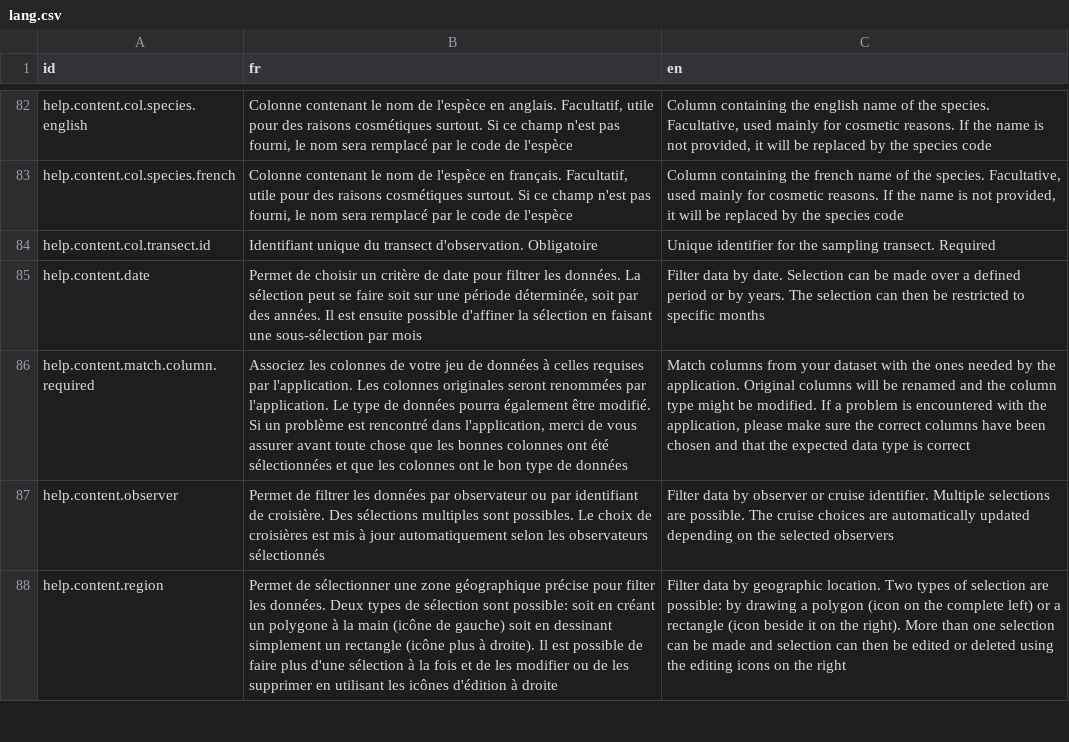
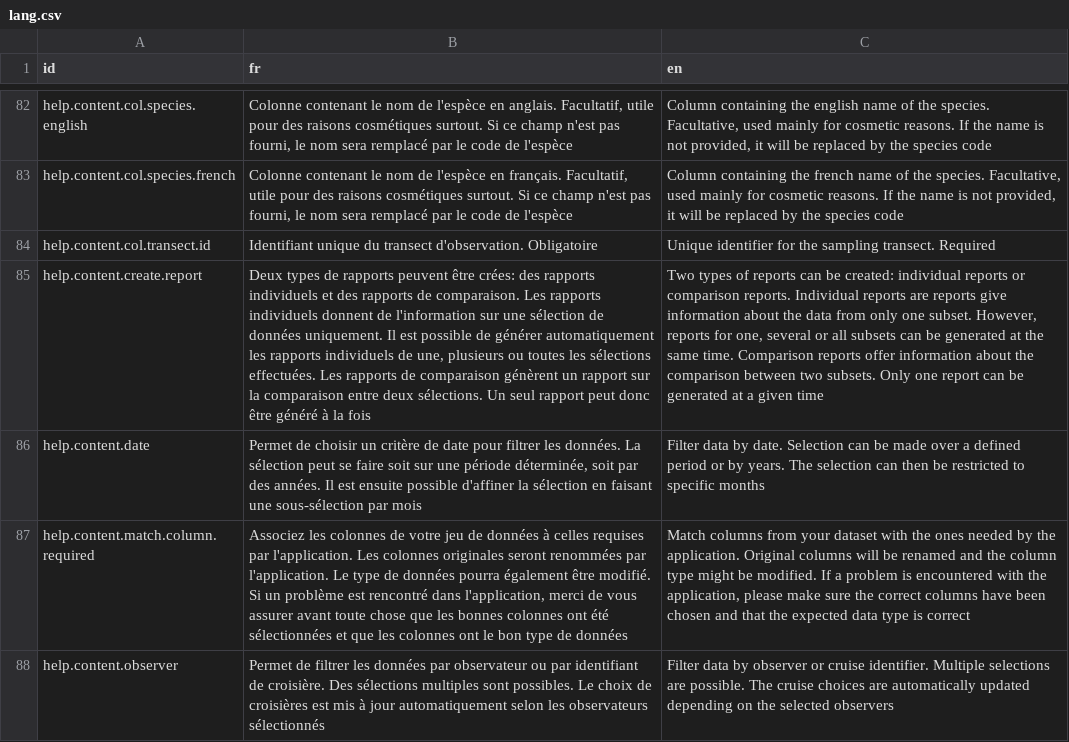
Before and after one commit to Vin985/cruiseCompare, a CSV file: assets/lang.csv, drawn as a sheet; only a part is shown, gaps mark what is left out; the shorter side is filled out with more unchanged rows; the diff names each change by its address in the sheet, - before the commit and + after, or states it on an @@ line.

```diff
--- a/assets/lang.csv
+++ b/assets/lang.csv
+row 85: help.content.create.report | Deux types de rapports peuvent être crées: des rapports individuels et des rapports de comparaison. Les rapports individuels donnent de l'information sur une sélection de données uniquement. Il est possible de générer automatiquement les rapports individuels de une, plusieurs ou toutes les sélections effectuées. Les rapports de comparaison génèrent un rapport sur la comparaison entre deux sélections. Un seul rapport peut donc être généré à la fois | Two types of reports can be created: individual reports or comparison reports. Individual reports are reports give information about the data from only one subset. However, reports for one, several or all subsets can be generated at the same time. Comparison reports offer information about the comparison between two subsets. Only one report can be generated at a given time
```
Also changed, not shown: 6 other files.
